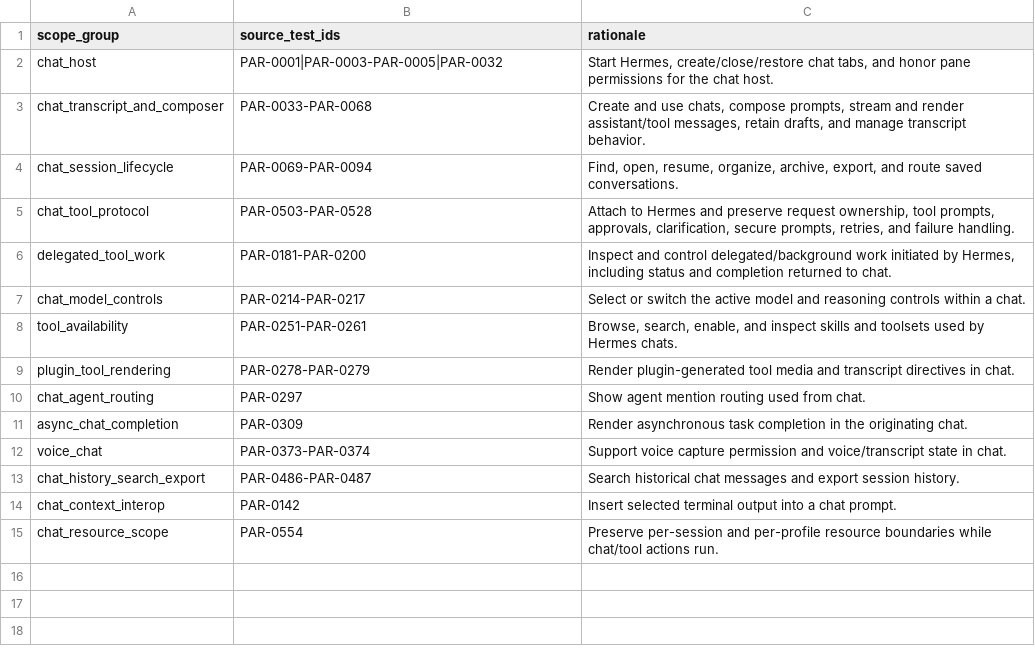
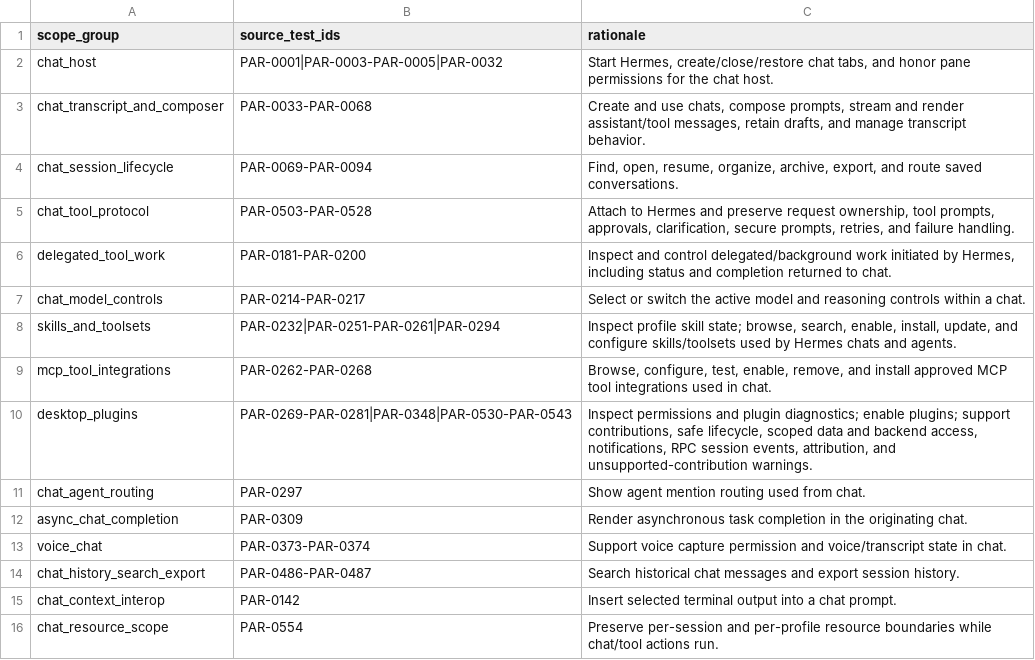
Before and after one commit to robertheadley/Doofus-Dock-Hermes, a CSV file: apps/hermes-native/docs/status/CHAT_TOOL_SCOPE.csv, drawn as a sheet.

Commit message:
docs: include skills and plugins in Hermes scope

```diff
--- a/apps/hermes-native/docs/status/CHAT_TOOL_SCOPE.csv
+++ b/apps/hermes-native/docs/status/CHAT_TOOL_SCOPE.csv
@@ -7,4 +7,5 @@ delegated_tool_work,"PAR-0181-PAR-0200","Inspect and control delegated/backgroun
 chat_model_controls,"PAR-0214-PAR-0217","Select or switch the active model and reasoning controls within a chat."
-tool_availability,"PAR-0251-PAR-0261","Browse, search, enable, and inspect skills and toolsets used by Hermes chats."
-plugin_tool_rendering,"PAR-0278-PAR-0279","Render plugin-generated tool media and transcript directives in chat."
+skills_and_toolsets,"PAR-0232|PAR-0251-PAR-0261|PAR-0294","Inspect profile skill state; browse, search, enable, install, update, and configure skills/toolsets used by Hermes chats and agents."
+mcp_tool_integrations,"PAR-0262-PAR-0268","Browse, configure, test, enable, remove, and install approved MCP tool integrations used in chat."
+desktop_plugins,"PAR-0269-PAR-0281|PAR-0348|PAR-0530-PAR-0543","Inspect permissions and plugin diagnostics; enable plugins; support contributions, safe lifecycle, scoped data and backend access, notifications, RPC session events, attribution, and unsupported-contribution warnings."
 chat_agent_routing,"PAR-0297","Show agent mention routing used from chat."
```
Also changed, not shown: 10 other files.
